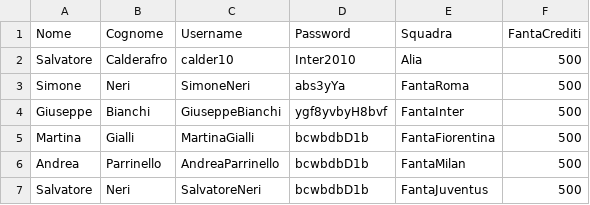
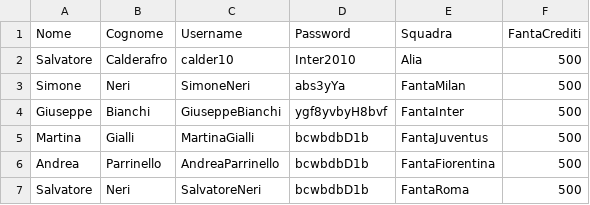
Before and after one commit to Calder10/FantaUnipa, a CSV file: dati.csv, drawn as a sheet.

```diff
--- a/dati.csv
+++ b/dati.csv
@@ -2,6 +2,6 @@ Nome,Cognome,Username,Password,Squadra,FantaCrediti
 Salvatore,Calderafro,calder10,Inter2010,Alia,500
-Simone,Neri,SimoneNeri,abs3yYa,FantaRoma,500
+Simone,Neri,SimoneNeri,abs3yYa,FantaMilan,500
 Giuseppe,Bianchi,GiuseppeBianchi,ygf8yvbyH8bvf,FantaInter,500
-Martina,Gialli,MartinaGialli,bcwbdbD1b,FantaFiorentina,500
-Andrea,Parrinello,AndreaParrinello,bcwbdbD1b,FantaMilan,500
-Salvatore,Neri,SalvatoreNeri,bcwbdbD1b,FantaJuventus,500
+Martina,Gialli,MartinaGialli,bcwbdbD1b,FantaJuventus,500
+Andrea,Parrinello,AndreaParrinello,bcwbdbD1b,FantaFiorentina,500
+Salvatore,Neri,SalvatoreNeri,bcwbdbD1b,FantaRoma,500
```
Also changed, not shown: 7 other files.
